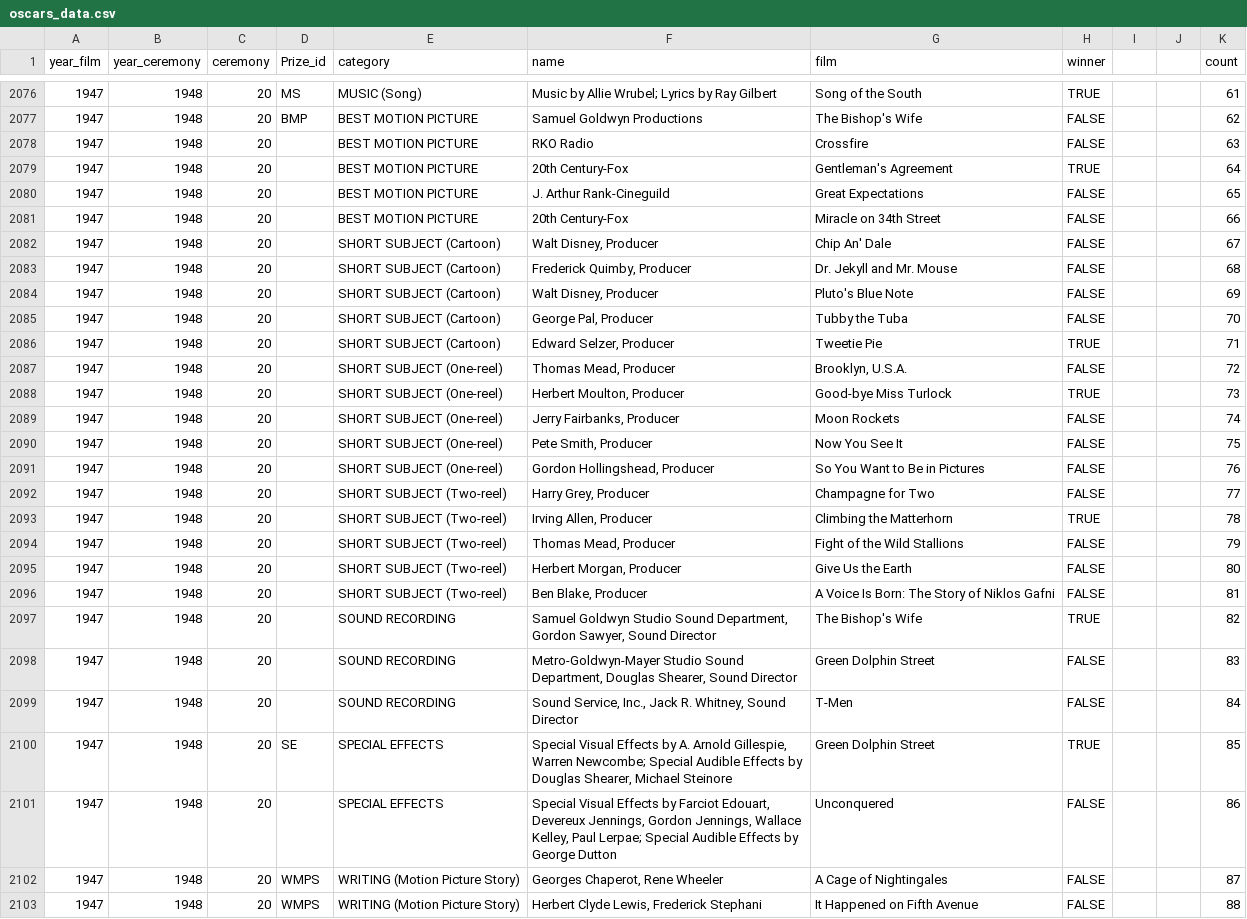
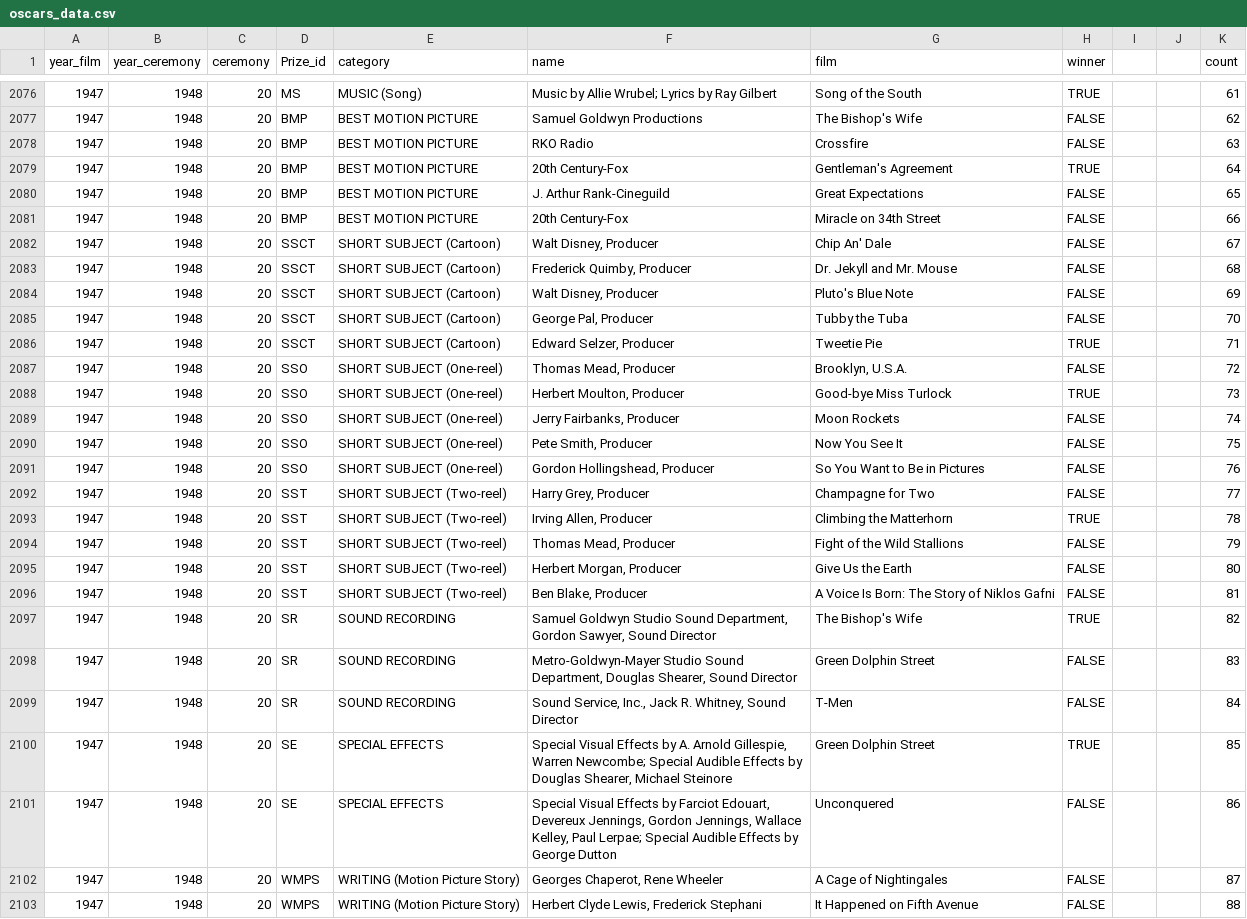
Before and after one commit to ITDSIU19008/oscars_data, a CSV file: oscars_data.csv, drawn as a sheet; only a part is shown, gaps mark what is left out; the diff covers the shown part only.

```diff
--- a/oscars_data.csv
+++ b/oscars_data.csv
@@ -2077,26 +2077,26 @@
 1947,1948,20,BMP,BEST MOTION PICTURE,Samuel Goldwyn Productions,The Bishop's Wife,FALSE,,,62
-1947,1948,20,,BEST MOTION PICTURE,RKO Radio,Crossfire,FALSE,,,63
-1947,1948,20,,BEST MOTION PICTURE,20th Century-Fox,Gentleman's Agreement,TRUE,,,64
-1947,1948,20,,BEST MOTION PICTURE,J. Arthur Rank-Cineguild,Great Expectations,FALSE,,,65
-1947,1948,20,,BEST MOTION PICTURE,20th Century-Fox,Miracle on 34th Street,FALSE,,,66
-1947,1948,20,,SHORT SUBJECT (Cartoon),"Walt Disney, Producer",Chip An' Dale,FALSE,,,67
-1947,1948,20,,SHORT SUBJECT (Cartoon),"Frederick Quimby, Producer",Dr. Jekyll and Mr. Mouse,FALSE,,,68
-1947,1948,20,,SHORT SUBJECT (Cartoon),"Walt Disney, Producer",Pluto's Blue Note,FALSE,,,69
-1947,1948,20,,SHORT SUBJECT (Cartoon),"George Pal, Producer",Tubby the Tuba,FALSE,,,70
-1947,1948,20,,SHORT SUBJECT (Cartoon),"Edward Selzer, Producer",Tweetie Pie,TRUE,,,71
-1947,1948,20,,SHORT SUBJECT (One-reel),"Thomas Mead, Producer","Brooklyn, U.S.A.",FALSE,,,72
-1947,1948,20,,SHORT SUBJECT (One-reel),"Herbert Moulton, Producer",Good-bye Miss Turlock,TRUE,,,73
-1947,1948,20,,SHORT SUBJECT (One-reel),"Jerry Fairbanks, Producer",Moon Rockets,FALSE,,,74
-1947,1948,20,,SHORT SUBJECT (One-reel),"Pete Smith, Producer",Now You See It,FALSE,,,75
-1947,1948,20,,SHORT SUBJECT (One-reel),"Gordon Hollingshead, Producer",So You Want to Be in Pictures,FALSE,,,76
-1947,1948,20,,SHORT SUBJECT (Two-reel),"Harry Grey, Producer",Champagne for Two,FALSE,,,77
-1947,1948,20,,SHORT SUBJECT (Two-reel),"Irving Allen, Producer",Climbing the Matterhorn,TRUE,,,78
-1947,1948,20,,SHORT SUBJECT (Two-reel),"Thomas Mead, Producer",Fight of the Wild Stallions,FALSE,,,79
-1947,1948,20,,SHORT SUBJECT (Two-reel),"Herbert Morgan, Producer",Give Us the Earth,FALSE,,,80
-1947,1948,20,,SHORT SUBJECT (Two-reel),"Ben Blake, Producer",A Voice Is Born: The Story of Niklos Gafni,FALSE,,,81
-1947,1948,20,,SOUND RECORDING,"Samuel Goldwyn Studio Sound Department, Gordon Sawyer, Sound Director",The Bishop's Wife,TRUE,,,82
-1947,1948,20,,SOUND RECORDING,"Metro-Goldwyn-Mayer Studio Sound Department, Douglas Shearer, Sound Director",Green Dolphin Street,FALSE,,,83
-1947,1948,20,,SOUND RECORDING,"Sound Service, Inc., Jack R. Whitney, Sound Director",T-Men,FALSE,,,84
+1947,1948,20,BMP,BEST MOTION PICTURE,RKO Radio,Crossfire,FALSE,,,63
+1947,1948,20,BMP,BEST MOTION PICTURE,20th Century-Fox,Gentleman's Agreement,TRUE,,,64
+1947,1948,20,BMP,BEST MOTION PICTURE,J. Arthur Rank-Cineguild,Great Expectations,FALSE,,,65
+1947,1948,20,BMP,BEST MOTION PICTURE,20th Century-Fox,Miracle on 34th Street,FALSE,,,66
+1947,1948,20,SSCT,SHORT SUBJECT (Cartoon),"Walt Disney, Producer",Chip An' Dale,FALSE,,,67
+1947,1948,20,SSCT,SHORT SUBJECT (Cartoon),"Frederick Quimby, Producer",Dr. Jekyll and Mr. Mouse,FALSE,,,68
+1947,1948,20,SSCT,SHORT SUBJECT (Cartoon),"Walt Disney, Producer",Pluto's Blue Note,FALSE,,,69
+1947,1948,20,SSCT,SHORT SUBJECT (Cartoon),"George Pal, Producer",Tubby the Tuba,FALSE,,,70
+1947,1948,20,SSCT,SHORT SUBJECT (Cartoon),"Edward Selzer, Producer",Tweetie Pie,TRUE,,,71
+1947,1948,20,SSO,SHORT SUBJECT (One-reel),"Thomas Mead, Producer","Brooklyn, U.S.A.",FALSE,,,72
+1947,1948,20,SSO,SHORT SUBJECT (One-reel),"Herbert Moulton, Producer",Good-bye Miss Turlock,TRUE,,,73
+1947,1948,20,SSO,SHORT SUBJECT (One-reel),"Jerry Fairbanks, Producer",Moon Rockets,FALSE,,,74
+1947,1948,20,SSO,SHORT SUBJECT (One-reel),"Pete Smith, Producer",Now You See It,FALSE,,,75
+1947,1948,20,SSO,SHORT SUBJECT (One-reel),"Gordon Hollingshead, Producer",So You Want to Be in Pictures,FALSE,,,76
+1947,1948,20,SST,SHORT SUBJECT (Two-reel),"Harry Grey, Producer",Champagne for Two,FALSE,,,77
+1947,1948,20,SST,SHORT SUBJECT (Two-reel),"Irving Allen, Producer",Climbing the Matterhorn,TRUE,,,78
+1947,1948,20,SST,SHORT SUBJECT (Two-reel),"Thomas Mead, Producer",Fight of the Wild Stallions,FALSE,,,79
+1947,1948,20,SST,SHORT SUBJECT (Two-reel),"Herbert Morgan, Producer",Give Us the Earth,FALSE,,,80
+1947,1948,20,SST,SHORT SUBJECT (Two-reel),"Ben Blake, Producer",A Voice Is Born: The Story of Niklos Gafni,FALSE,,,81
+1947,1948,20,SR,SOUND RECORDING,"Samuel Goldwyn Studio Sound Department, Gordon Sawyer, Sound Director",The Bishop's Wife,TRUE,,,82
+1947,1948,20,SR,SOUND RECORDING,"Metro-Goldwyn-Mayer Studio Sound Department, Douglas Shearer, Sound Director",Green Dolphin Street,FALSE,,,83
+1947,1948,20,SR,SOUND RECORDING,"Sound Service, Inc., Jack R. Whitney, Sound Director",T-Men,FALSE,,,84
 1947,1948,20,SE,SPECIAL EFFECTS,"Special Visual Effects by A. Arnold Gillespie, Warren Newcombe; Special Audible Effects by Douglas Shearer, Michael Steinore",Green Dolphin Street,TRUE,,,85
-1947,1948,20,,SPECIAL EFFECTS,"Special Visual Effects by Farciot Edouart, Devereux Jennings, Gordon Jennings, Wallace Kelley, Paul Lerpae; Special Audible Effects by George Dutton",Unconquered,FALSE,,,86
+1947,1948,20,SE,SPECIAL EFFECTS,"Special Visual Effects by Farciot Edouart, Devereux Jennings, Gordon Jennings, Wallace Kelley, Paul Lerpae; Special Audible Effects by George Dutton",Unconquered,FALSE,,,86
 1947,1948,20,WMPS,WRITING (Motion Picture Story),"Georges Chaperot, Rene Wheeler",A Cage of Nightingales,FALSE,,,87
```
Also changed, not shown: 110 edited cells elsewhere in this file.
